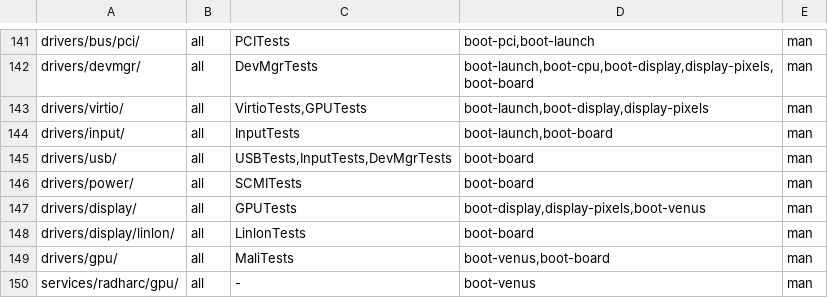
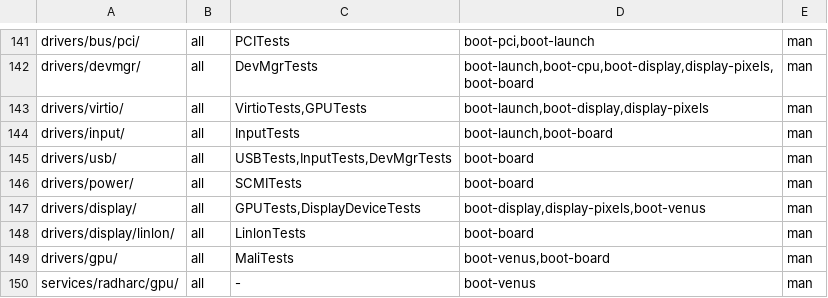
Before and after one commit to JamesKane/VectraOS, a TSV file: docs/risk.tsv, drawn as a sheet; only a part is shown, gaps mark what is left out.

```diff
--- a/docs/risk.tsv
+++ b/docs/risk.tsv
@@ -146,3 +146,3 @@ drivers/usb/	all	USBTests,InputTests,DevMgrTests	boot-board	man
 drivers/power/	all	SCMITests	boot-board	man
-drivers/display/	all	GPUTests	boot-display,display-pixels,boot-venus	man
+drivers/display/	all	GPUTests,DisplayDeviceTests	boot-display,display-pixels,boot-venus	man
 drivers/display/linlon/	all	LinlonTests	boot-board	man
```
Also changed, not shown: 32 other files.
